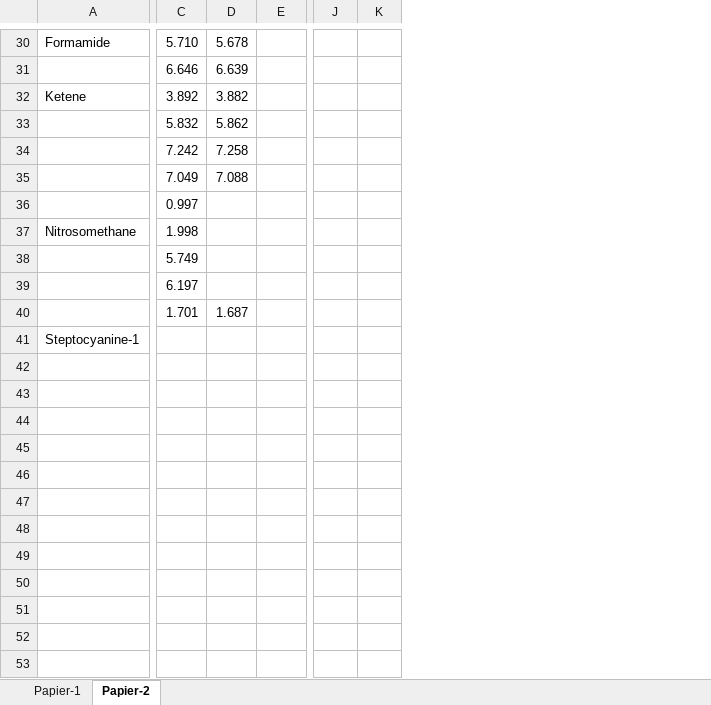
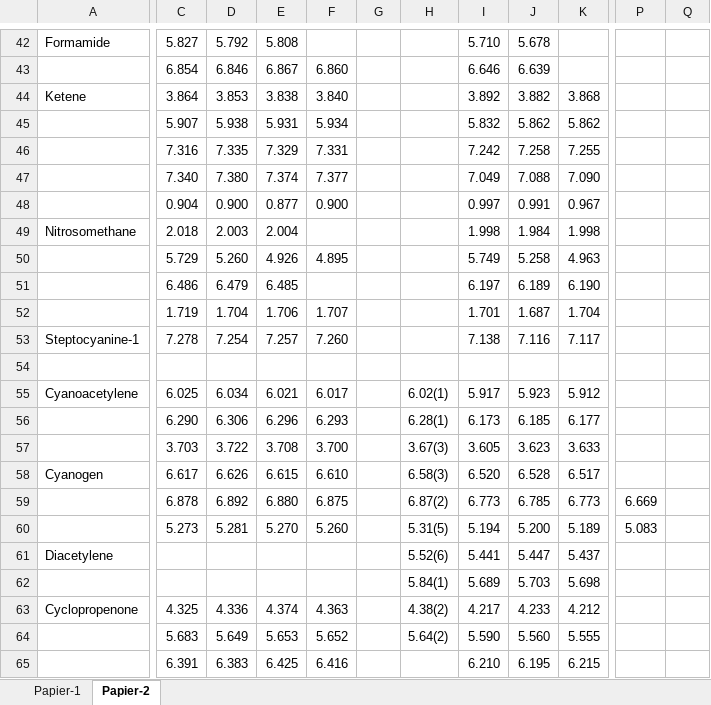
Before and after one commit to pfloos/CC4, an Excel workbook: Data/CC4-Bench.xlsx, sheet Papier-2, drawn as a sheet; only a part is shown, gaps mark what is left out; values as stored, in another font and other column widths than the file's, no cell formats; removed rows and columns are numbered as before the commit, all else as after; rows hold the shown columns only; the diff covers the shown part only; the diff names each change by its address in the sheet, - before the commit and + after, or states it on an @@ line.

```diff
--- a/Data/CC4-Bench.xlsx (sheet Papier-2)
+++ b/Data/CC4-Bench.xlsx (sheet Papier-2)
+column C, rows 42-52: 5.827 | 6.854 | 3.864 | 5.907 | 7.316 | 7.340 | 0.904 | 2.018 | 5.729 | 6.486 | 1.719
+column D, rows 42-52: 5.792 | 6.846 | 3.853 | 5.938 | 7.335 | 7.380 | 0.900 | 2.003 | 5.260 | 6.479 | 1.704
+column E, rows 42-52: 5.808 | 6.867 | 3.838 | 5.931 | 7.329 | 7.374 | 0.877 | 2.004 | 4.926 | 6.485 | 1.706
+column F, rows 43-52: 6.860 | 3.840 | 5.934 | 7.331 | 7.377 | 0.900 |  | 4.895 |  | 1.707
+column G, empty
+column H, empty
-column J, empty
-column K, empty
+column P, empty
+column Q, empty
-K44: (empty)
+K44: 3.868
-K45: (empty)
+K45: 5.862
-K46: (empty)
+K46: 7.255
-K47: (empty)
+K47: 7.090
-J48: (empty)
+J48: 0.991
-K48: (empty)
+K48: 0.967
-J49: (empty)
+J49: 1.984
-K49: (empty)
+K49: 1.998
-J50: (empty)
+J50: 5.258
-K50: (empty)
+K50: 4.963
-J51: (empty)
+J51: 6.189
-K51: (empty)
+K51: 6.190
-K52: (empty)
+K52: 1.704
+row 53: Steptocyanine-1 | 7.278 | 7.254 | 7.257 | 7.260 |  |  | 7.138 | 7.116 | 7.117
-row 54: Steptocyanine-1
+row 54: (empty)
+row 55: Cyanoacetylene | 6.025 | 6.034 | 6.021 | 6.017 |  | 6.02(1) | 5.917 | 5.923 | 5.912
+row 56:  | 6.290 | 6.306 | 6.296 | 6.293 |  | 6.28(1) | 6.173 | 6.185 | 6.177
+row 57:  | 3.703 | 3.722 | 3.708 | 3.700 |  | 3.67(3) | 3.605 | 3.623 | 3.633
+row 58: Cyanogen | 6.617 | 6.626 | 6.615 | 6.610 |  | 6.58(3) | 6.520 | 6.528 | 6.517
+row 59:  | 6.878 | 6.892 | 6.880 | 6.875 |  | 6.87(2) | 6.773 | 6.785 | 6.773 | 6.669
+row 60:  | 5.273 | 5.281 | 5.270 | 5.260 |  | 5.31(5) | 5.194 | 5.200 | 5.189 | 5.083
+row 61: Diacetylene |  |  |  |  |  | 5.52(6) | 5.441 | 5.447 | 5.437
+row 62:  |  |  |  |  |  | 5.84(1) | 5.689 | 5.703 | 5.698
+row 63: Cyclopropenone | 4.325 | 4.336 | 4.374 | 4.363 |  | 4.38(2) | 4.217 | 4.233 | 4.212
+row 64:  | 5.683 | 5.649 | 5.653 | 5.652 |  | 5.64(2) | 5.590 | 5.560 | 5.555
+row 65:  | 6.391 | 6.383 | 6.425 | 6.416 |  |  | 6.210 | 6.195 | 6.215
```
Also changed, not shown: 45 added rows, 3 removed rows, 2 added columns, 1 removed column and 38 edited cells elsewhere in this sheet, cell formats, 3 other files.
